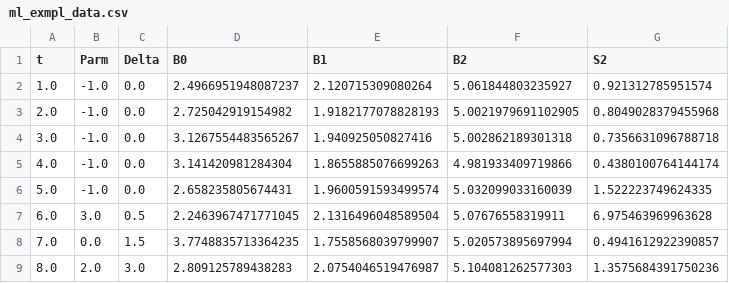
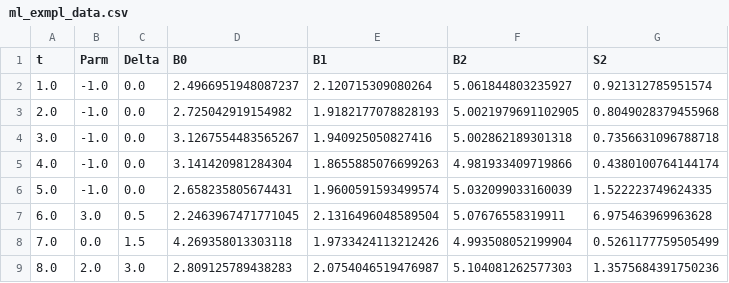
Before and after one commit to Luke-Pieters/Masters_research, a CSV file: results/pm/ml_exmpl_data.csv, drawn as a sheet.

```diff
--- a/results/pm/ml_exmpl_data.csv
+++ b/results/pm/ml_exmpl_data.csv
@@ -7,3 +7,3 @@ t,Parm,Delta,B0,B1,B2,S2
 6.0,3.0,0.5,2.2463967471771045,2.1316496048589504,5.07676558319911,6.975463969963628
-7.0,0.0,1.5,3.7748835713364235,1.7558568039799907,5.020573895697994,0.4941612922390857
+7.0,0.0,1.5,4.269358013303118,1.9733424113212426,4.993508052199904,0.5261177759505499
 8.0,2.0,3.0,2.809125789438283,2.0754046519476987,5.104081262577303,1.3575684391750236
```
Also changed, not shown: 8 other files.
